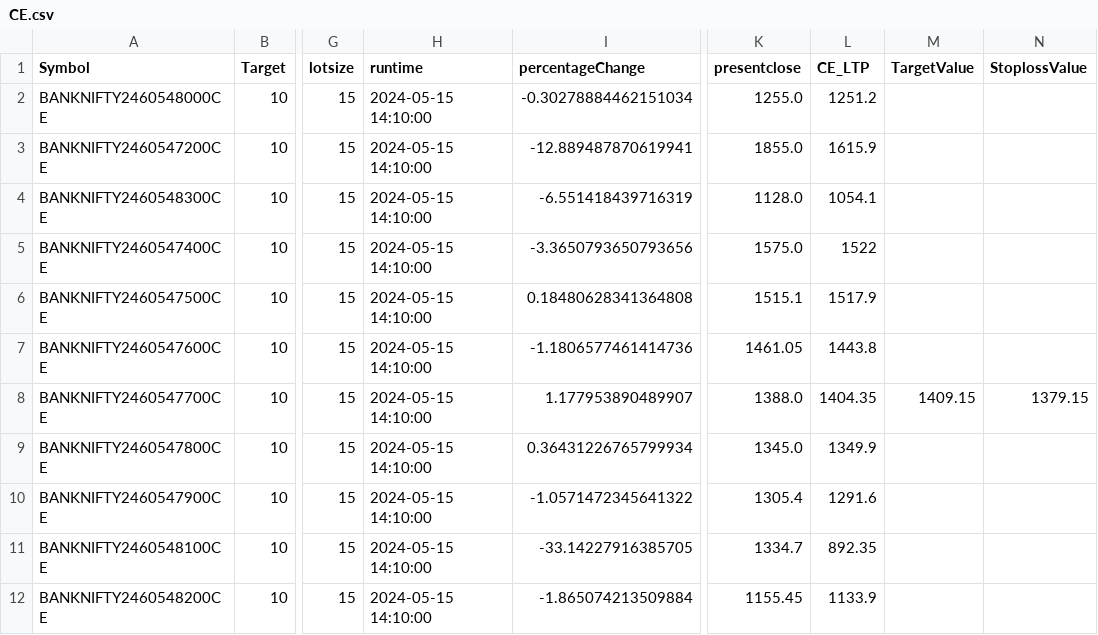
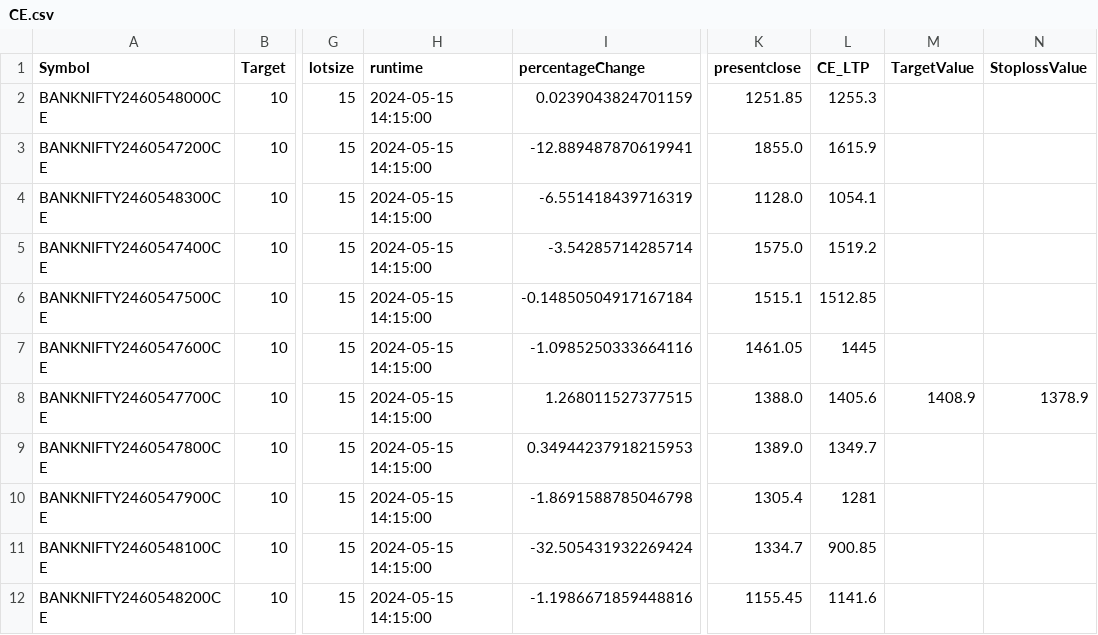
Before and after one commit to PulkitChadha125/ElanGainerandLosserOptionScanner, a CSV file: CE.csv, drawn as a sheet; only a part is shown, gaps mark what is left out; the diff names each change by its address in the sheet, - before the commit and + after, or states it on an @@ line.

```diff
--- a/CE.csv
+++ b/CE.csv
-H2:H12 (runtime): 2024-05-15 14:10:00
+H2:H12 (runtime): 2024-05-15 14:15:00
-I2 (percentageChange): -0.30278884462151034
+I2 (percentageChange): 0.0239043824701159
-K2 (presentclose): 1255.0
+K2 (presentclose): 1251.85
-L2 (CE_LTP): 1251.2
+L2 (CE_LTP): 1255.3
-I5 (percentageChange): -3.3650793650793656
+I5 (percentageChange): -3.54285714285714
-L5 (CE_LTP): 1522
+L5 (CE_LTP): 1519.2
-I6 (percentageChange): 0.18480628341364808
+I6 (percentageChange): -0.14850504917167184
-L6 (CE_LTP): 1517.9
+L6 (CE_LTP): 1512.85
-I7 (percentageChange): -1.1806577461414736
+I7 (percentageChange): -1.0985250333664116
-L7 (CE_LTP): 1443.8
+L7 (CE_LTP): 1445
-I8 (percentageChange): 1.177953890489907
+I8 (percentageChange): 1.268011527377515
-L8 (CE_LTP): 1404.35
+L8 (CE_LTP): 1405.6
-M8 (TargetValue): 1409.15
+M8 (TargetValue): 1408.9
-N8 (StoplossValue): 1379.15
+N8 (StoplossValue): 1378.9
-I9 (percentageChange): 0.36431226765799934
+I9 (percentageChange): 0.34944237918215953
-K9 (presentclose): 1345.0
+K9 (presentclose): 1389.0
-L9 (CE_LTP): 1349.9
+L9 (CE_LTP): 1349.7
-I10 (percentageChange): -1.0571472345641322
+I10 (percentageChange): -1.8691588785046798
-L10 (CE_LTP): 1291.6
+L10 (CE_LTP): 1281
-I11 (percentageChange): -33.14227916385705
+I11 (percentageChange): -32.505431932269424
-L11 (CE_LTP): 892.35
+L11 (CE_LTP): 900.85
-I12 (percentageChange): -1.865074213509884
+I12 (percentageChange): -1.1986671859448816
-L12 (CE_LTP): 1133.9
+L12 (CE_LTP): 1141.6
```
Also changed, not shown: PE.csv, 4 other files.
